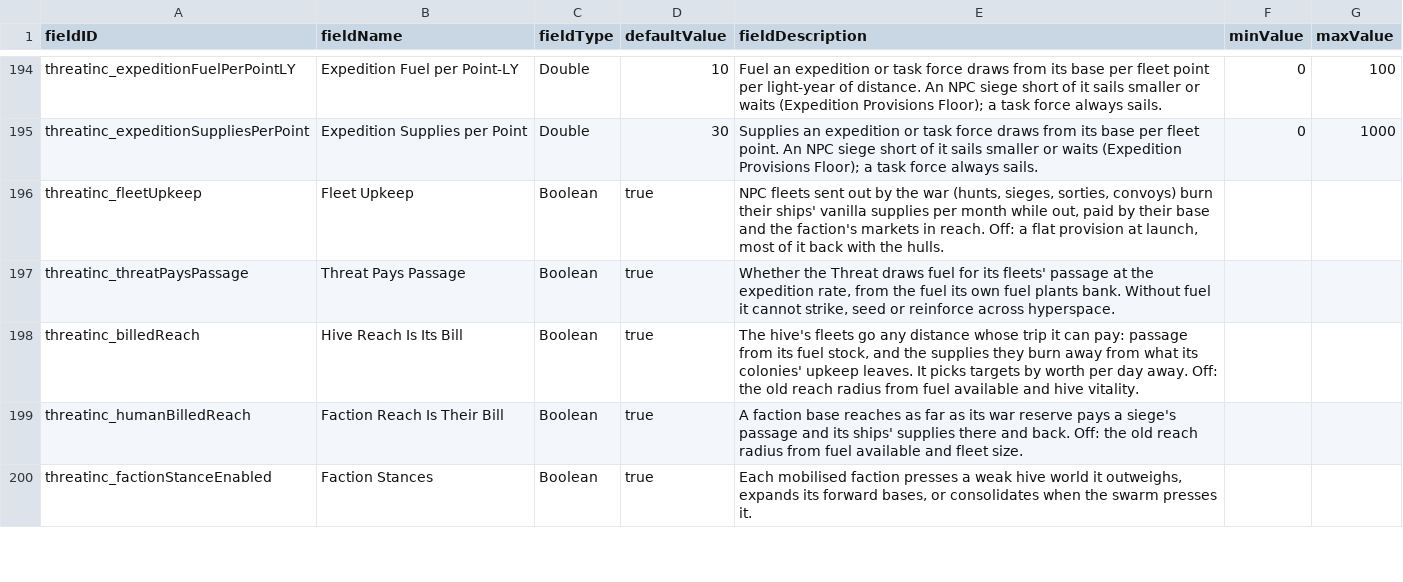
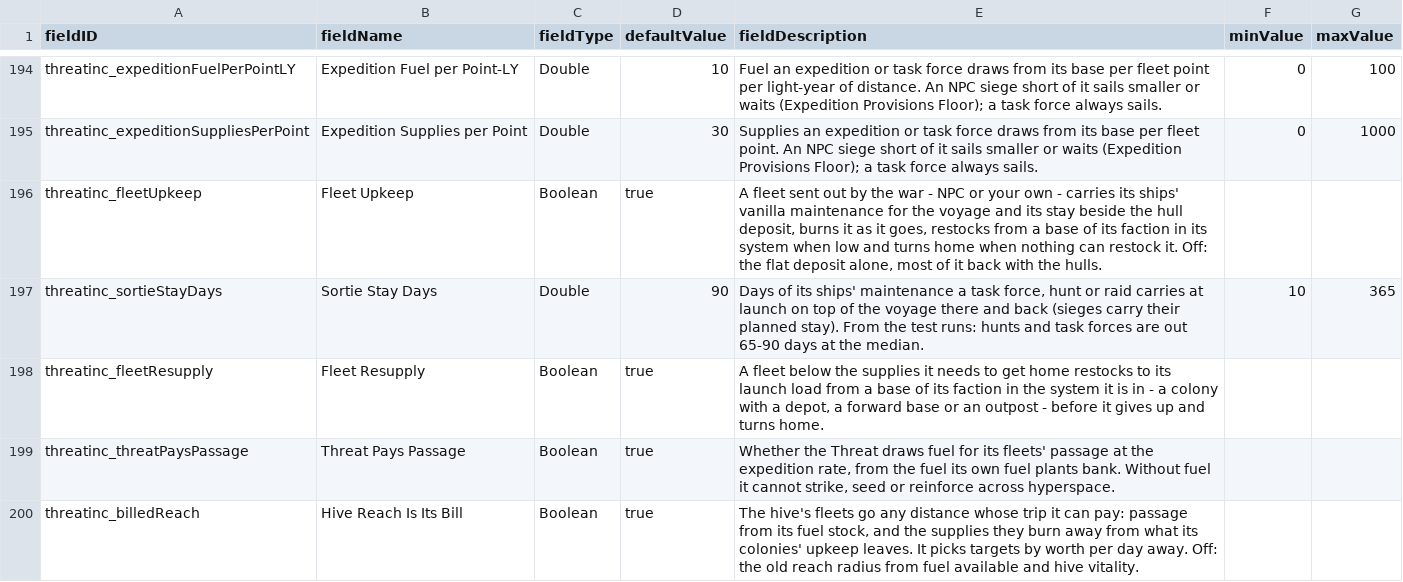
Before and after one commit to pogoman/ThreatIncursion, a CSV file: data/config/LunaSettings.csv, drawn as a sheet; only a part is shown, gaps mark what is left out; the shorter side is filled out with more unchanged rows.

```diff
--- a/data/config/LunaSettings.csv
+++ b/data/config/LunaSettings.csv
@@ -195,3 +195,5 @@ threatinc_expeditionFuelPerPointLY,Expedition Fuel per Point-LY,Double,10,"Fuel
 threatinc_expeditionSuppliesPerPoint,Expedition Supplies per Point,Double,30,"Supplies an expedition or task force draws from its base per fleet point. An NPC siege short of it sails smaller or waits (Expedition Provisions Floor); a task force always sails.",0,1000
-threatinc_fleetUpkeep,Fleet Upkeep,Boolean,true,"NPC fleets sent out by the war (hunts, sieges, sorties, convoys) burn their ships' vanilla supplies per month while out, paid by their base and the faction's markets in reach. Off: a flat provision at launch, most of it back with the hulls.",,
+threatinc_fleetUpkeep,Fleet Upkeep,Boolean,true,"A fleet sent out by the war - NPC or your own - carries its ships' vanilla maintenance for the voyage and its stay beside the hull deposit, burns it as it goes, restocks from a base of its faction in its system when low and turns home when nothing can restock it. Off: the flat deposit alone, most of it back with the hulls.",,
+threatinc_sortieStayDays,Sortie Stay Days,Double,90,"Days of its ships' maintenance a task force, hunt or raid carries at launch on top of the voyage there and back (sieges carry their planned stay). From the test runs: hunts and task forces are out 65-90 days at the median.",10,365
+threatinc_fleetResupply,Fleet Resupply,Boolean,true,"A fleet below the supplies it needs to get home restocks to its launch load from a base of its faction in the system it is in - a colony with a depot, a forward base or an outpost - before it gives up and turns home.",,
 threatinc_threatPaysPassage,Threat Pays Passage,Boolean,true,"Whether the Threat draws fuel for its fleets' passage at the expedition rate, from the fuel its own fuel plants bank. Without fuel it cannot strike, seed or reinforce across hyperspace.",,
```
Also changed, not shown: 22 other files.
